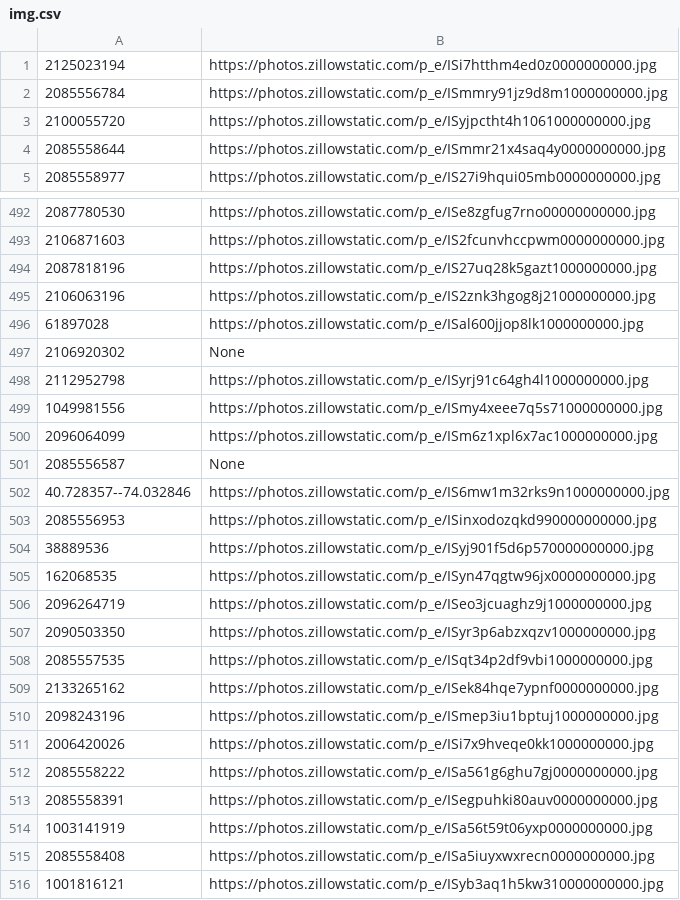
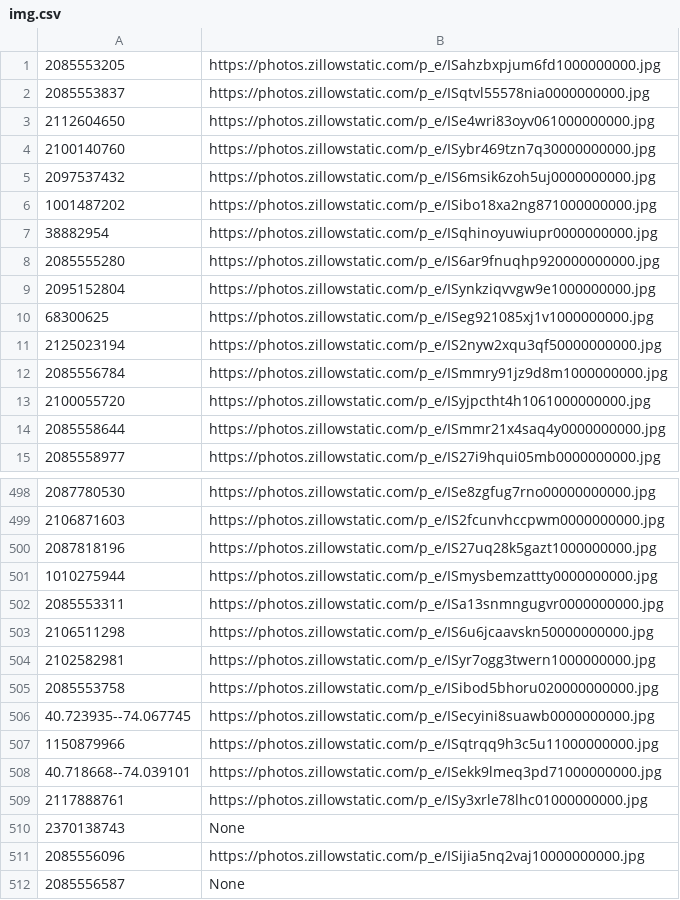
Before and after one commit to JamesLi0217/SSW695_DuckHome, a CSV file: img.csv, drawn as a sheet; only a part is shown, gaps mark what is left out; the shorter side is filled out with more unchanged rows; the diff covers the shown part only.

```diff
--- a/img.csv
+++ b/img.csv
@@ -1,2 +1,12 @@
-2125023194,https://photos.zillowstatic.com/p_e/ISi7htthm4ed0z0000000000.jpg
+2085553205,https://photos.zillowstatic.com/p_e/ISahzbxpjum6fd1000000000.jpg
+2085553837,https://photos.zillowstatic.com/p_e/ISqtvl55578nia0000000000.jpg
+2112604650,https://photos.zillowstatic.com/p_e/ISe4wri83oyv061000000000.jpg
+2100140760,https://photos.zillowstatic.com/p_e/ISybr469tzn7q30000000000.jpg
+2097537432,https://photos.zillowstatic.com/p_e/IS6msik6zoh5uj0000000000.jpg
+1001487202,https://photos.zillowstatic.com/p_e/ISibo18xa2ng871000000000.jpg
+38882954,https://photos.zillowstatic.com/p_e/ISqhinoyuwiupr0000000000.jpg
+2085555280,https://photos.zillowstatic.com/p_e/IS6ar9fnuqhp920000000000.jpg
+2095152804,https://photos.zillowstatic.com/p_e/ISynkziqvvgw9e1000000000.jpg
+68300625,https://photos.zillowstatic.com/p_e/ISeg921085xj1v1000000000.jpg
+2125023194,https://photos.zillowstatic.com/p_e/IS2nyw2xqu3qf50000000000.jpg
 2085556784,https://photos.zillowstatic.com/p_e/ISmmry91jz9d8m1000000000.jpg
@@ -494,8 +500,13 @@
 2087818196,https://photos.zillowstatic.com/p_e/IS27uq28k5gazt1000000000.jpg
-2106063196,https://photos.zillowstatic.com/p_e/IS2znk3hgog8j21000000000.jpg
-61897028,https://photos.zillowstatic.com/p_e/ISal600jjop8lk1000000000.jpg
-2106920302,None
-2112952798,https://photos.zillowstatic.com/p_e/ISyrj91c64gh4l1000000000.jpg
-1049981556,https://photos.zillowstatic.com/p_e/ISmy4xeee7q5s71000000000.jpg
-2096064099,https://photos.zillowstatic.com/p_e/ISm6z1xpl6x7ac1000000000.jpg
+1010275944,https://photos.zillowstatic.com/p_e/ISmysbemzattty0000000000.jpg
+2085553311,https://photos.zillowstatic.com/p_e/ISa13snmngugvr0000000000.jpg
+2106511298,https://photos.zillowstatic.com/p_e/IS6u6jcaavskn50000000000.jpg
+2102582981,https://photos.zillowstatic.com/p_e/ISyr7ogg3twern1000000000.jpg
+2085553758,https://photos.zillowstatic.com/p_e/ISibod5bhoru020000000000.jpg
+40.723935--74.067745,https://photos.zillowstatic.com/p_e/ISecyini8suawb0000000000.jpg
+1150879966,https://photos.zillowstatic.com/p_e/ISqtrqq9h3c5u11000000000.jpg
+40.718668--74.039101,https://photos.zillowstatic.com/p_e/ISekk9lmeq3pd71000000000.jpg
+2117888761,https://photos.zillowstatic.com/p_e/ISy3xrle78lhc01000000000.jpg
+2370138743,None
+2085556096,https://photos.zillowstatic.com/p_e/ISijia5nq2vaj10000000000.jpg
 2085556587,None
```
Also changed, not shown: 13 added rows, 28 removed rows, 27 moved rows and 14 edited cells elsewhere in this file, completed_info.csv, 2 other files.
